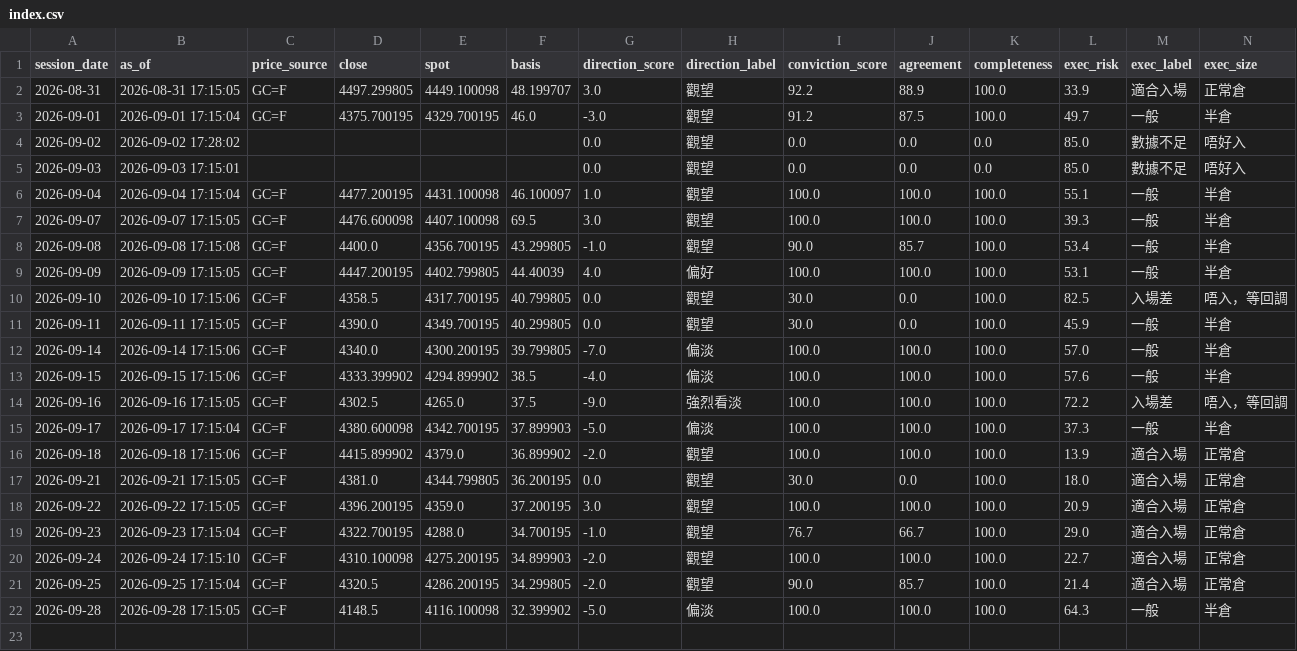
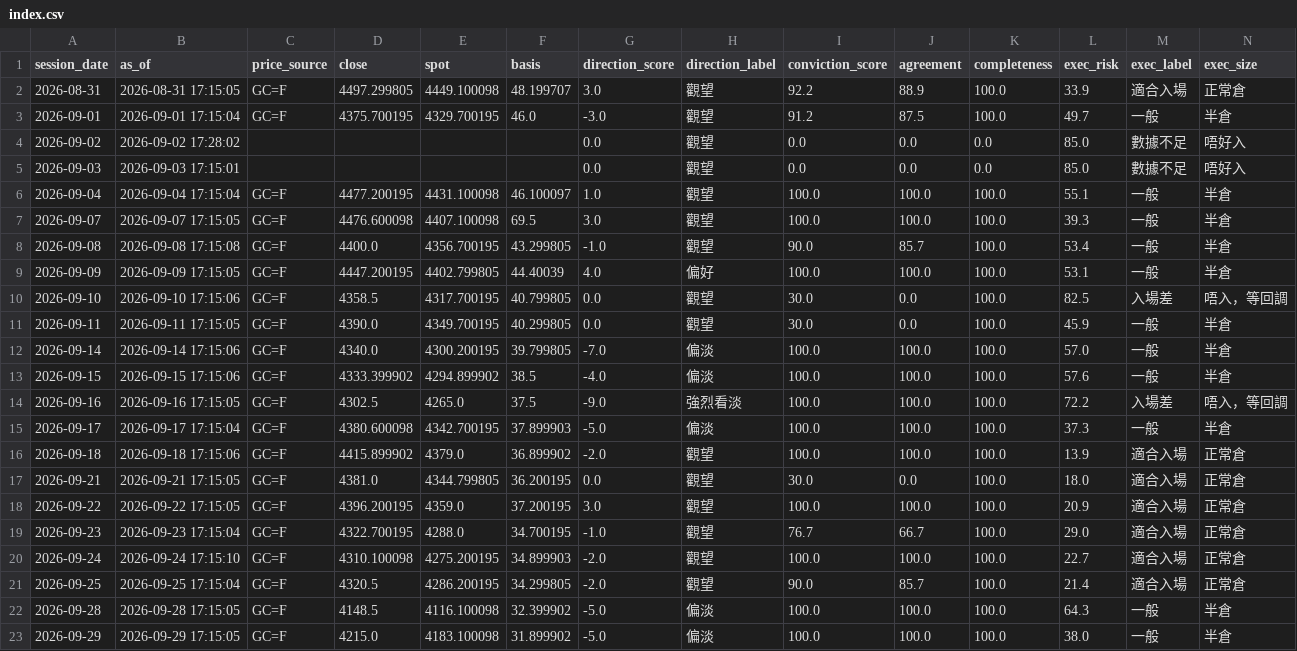
Before and after one commit to TraderBen2084/daily-briefing, a CSV file: gold/history/index.csv, drawn as a sheet; only a part is shown; rows hold the shown columns only; the diff names each change by its address in the sheet, - before the commit and + after, or states it on an @@ line.

```diff
--- a/gold/history/index.csv
+++ b/gold/history/index.csv
+row 23: 2026-09-29 | 2026-09-29 17:15:05 | GC=F | 4215.0 | 4183.100098 | 31.899902 | -5.0 | 偏淡 | 100.0 | 100.0 | 100.0 | 38.0 | 一般 | 半倉
```
Also changed, not shown: 4 other files.
